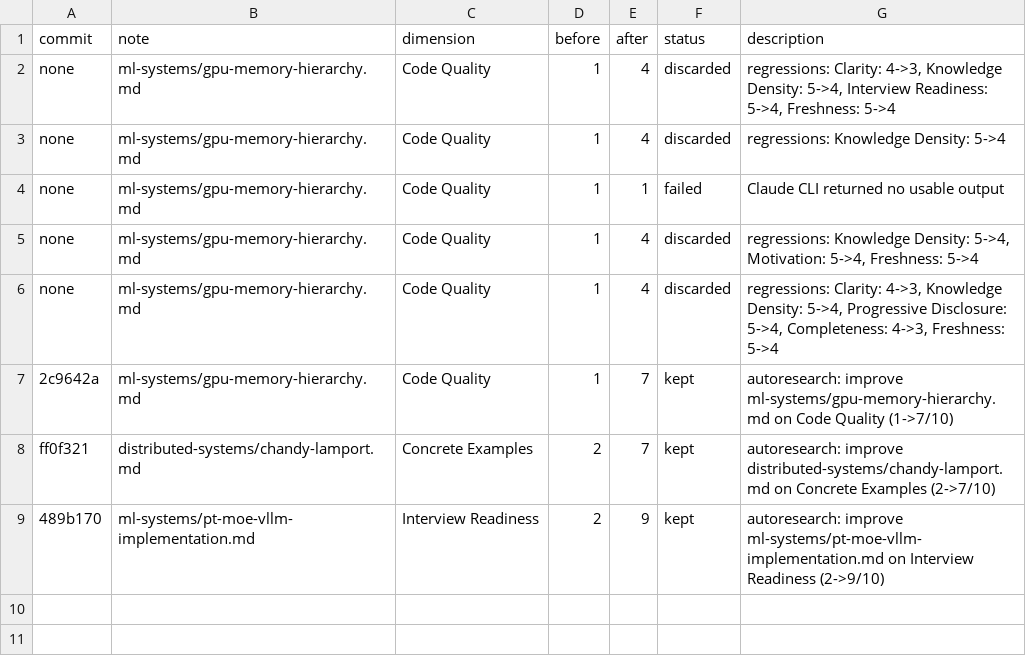
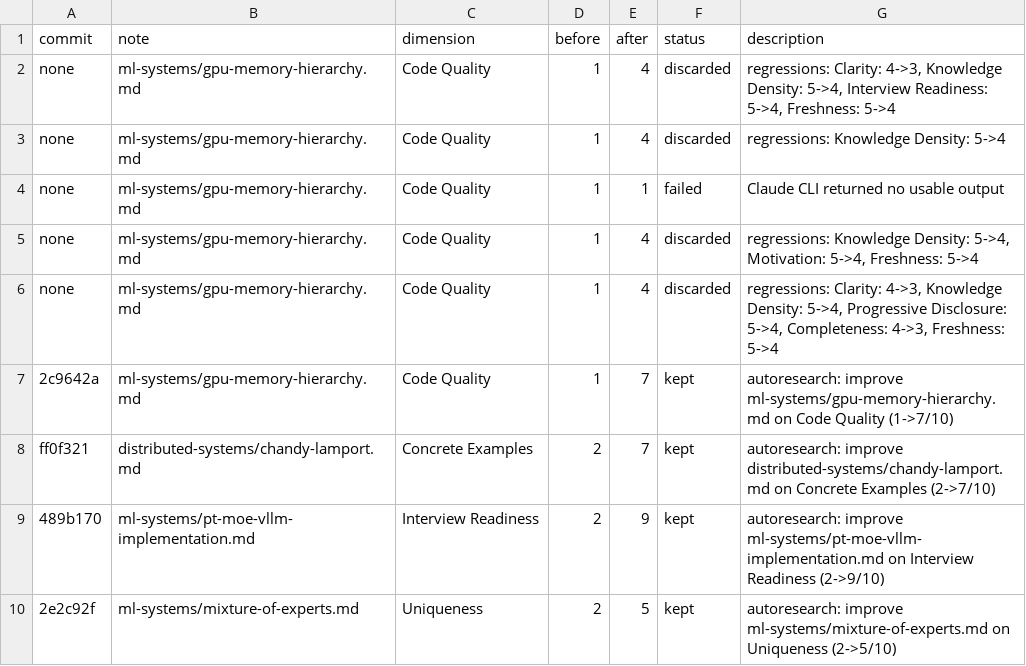
Before and after one commit to yfei1/obsidian-notes, a TSV file: autoresearch/results.tsv, drawn as a sheet; the diff names each change by its address in the sheet, - before the commit and + after, or states it on an @@ line.

```diff
--- a/autoresearch/results.tsv
+++ b/autoresearch/results.tsv
+row 10: 2e2c92f | ml-systems/mixture-of-experts.md | Uniqueness | 2 | 5 | kept | autoresearch: improve ml-systems/mixture-of-experts.md on Uniqueness (2->5/10)
```
Also changed, not shown: 1 other file.
